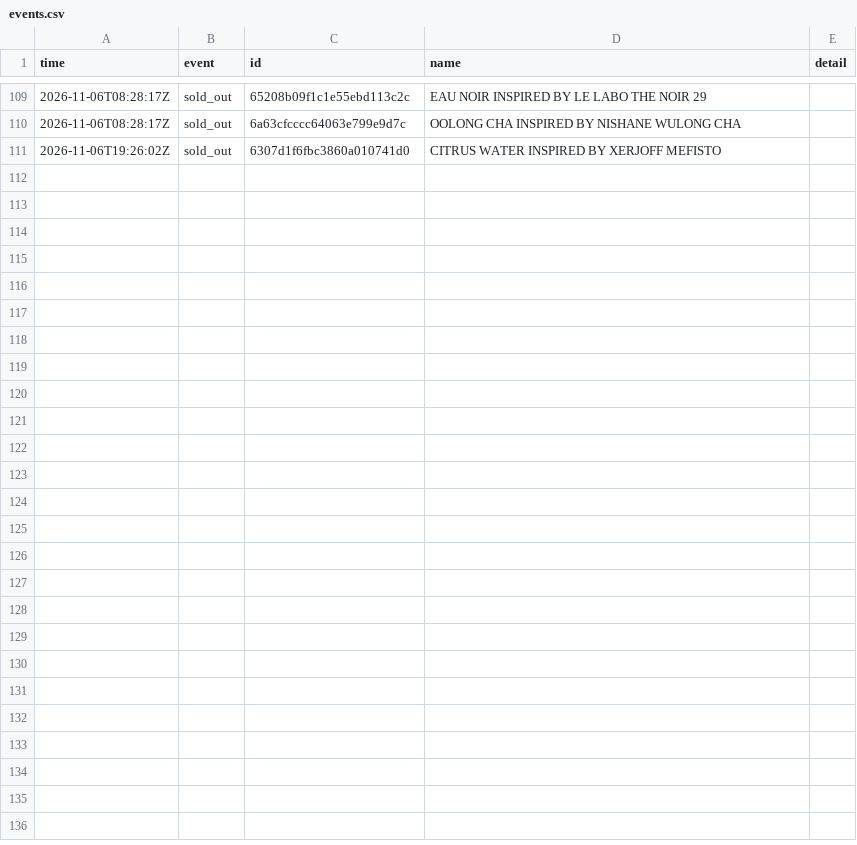
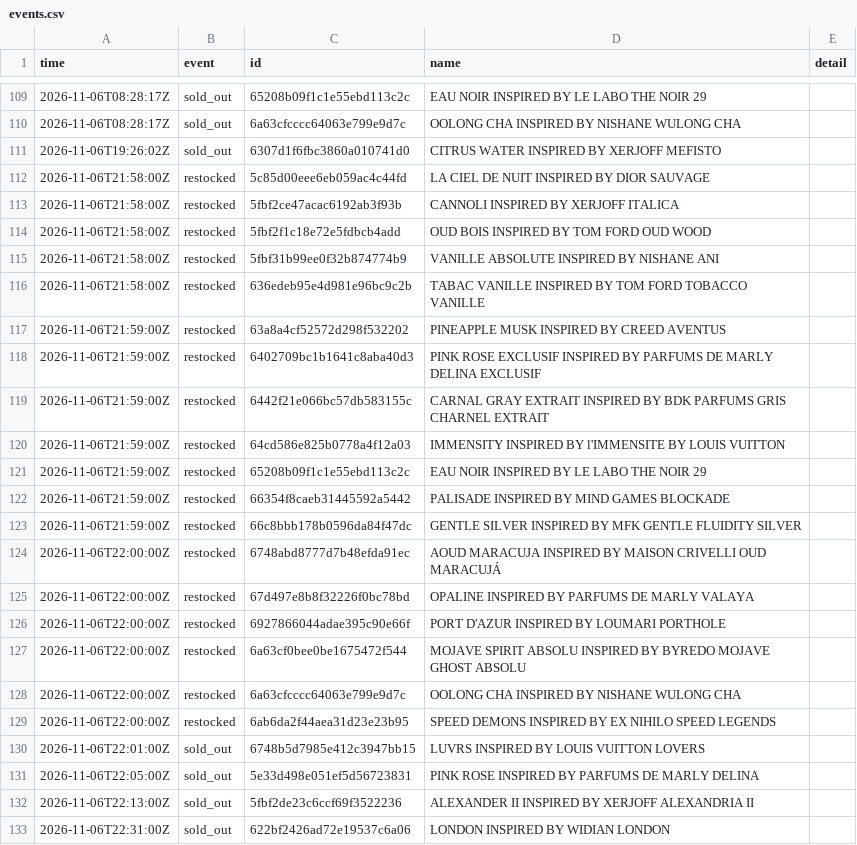
Before and after one commit to jnees/montagne-filter-plugin, a CSV file: data/events.csv, drawn as a sheet; only a part is shown, gaps mark what is left out.

```diff
--- a/data/events.csv
+++ b/data/events.csv
@@ -111 +111,23 @@ time,event,id,name,detail
 2026-11-06T19:26:02Z,sold_out,6307d1f6fbc3860a010741d0,CITRUS WATER INSPIRED BY XERJOFF MEFISTO,
+2026-11-06T21:58:00Z,restocked,5c85d00eee6eb059ac4c44fd,LA CIEL DE NUIT INSPIRED BY DIOR SAUVAGE,
+2026-11-06T21:58:00Z,restocked,5fbf2ce47acac6192ab3f93b,CANNOLI INSPIRED BY XERJOFF ITALICA,
+2026-11-06T21:58:00Z,restocked,5fbf2f1c18e72e5fdbcb4add,OUD BOIS INSPIRED BY TOM FORD OUD WOOD,
+2026-11-06T21:58:00Z,restocked,5fbf31b99ee0f32b874774b9,VANILLE ABSOLUTE INSPIRED BY NISHANE ANI,
+2026-11-06T21:58:00Z,restocked,636edeb95e4d981e96bc9c2b,TABAC VANILLE INSPIRED BY TOM FORD TOBACCO VANILLE,
+2026-11-06T21:59:00Z,restocked,63a8a4cf52572d298f532202,PINEAPPLE MUSK INSPIRED BY CREED AVENTUS,
+2026-11-06T21:59:00Z,restocked,6402709bc1b1641c8aba40d3,PINK ROSE EXCLUSIF INSPIRED BY PARFUMS DE MARLY DELINA EXCLUSIF,
+2026-11-06T21:59:00Z,restocked,6442f21e066bc57db583155c,CARNAL GRAY EXTRAIT INSPIRED BY BDK PARFUMS GRIS CHARNEL EXTRAIT,
+2026-11-06T21:59:00Z,restocked,64cd586e825b0778a4f12a03,IMMENSITY INSPIRED BY l'IMMENSITE BY LOUIS VUITTON,
+2026-11-06T21:59:00Z,restocked,65208b09f1c1e55ebd113c2c,EAU NOIR INSPIRED BY LE LABO THE NOIR 29,
+2026-11-06T21:59:00Z,restocked,66354f8caeb31445592a5442,PALISADE INSPIRED BY MIND GAMES BLOCKADE,
+2026-11-06T21:59:00Z,restocked,66c8bbb178b0596da84f47dc,GENTLE SILVER INSPIRED BY MFK GENTLE FLUIDITY SILVER,
+2026-11-06T22:00:00Z,restocked,6748abd8777d7b48efda91ec,AOUD MARACUJA INSPIRED BY MAISON CRIVELLI OUD MARACUJÁ,
+2026-11-06T22:00:00Z,restocked,67d497e8b8f32226f0bc78bd,OPALINE INSPIRED BY PARFUMS DE MARLY VALAYA,
+2026-11-06T22:00:00Z,restocked,6927866044adae395c90e66f,PORT D'AZUR INSPIRED BY LOUMARI PORTHOLE,
+2026-11-06T22:00:00Z,restocked,6a63cf0bee0be1675472f544,MOJAVE SPIRIT ABSOLU INSPIRED BY BYREDO MOJAVE GHOST ABSOLU,
+2026-11-06T22:00:00Z,restocked,6a63cfcccc64063e799e9d7c,OOLONG CHA INSPIRED BY NISHANE WULONG CHA,
+2026-11-06T22:00:00Z,restocked,6ab6da2f44aea31d23e23b95,SPEED DEMONS INSPIRED BY EX NIHILO SPEED LEGENDS,
+2026-11-06T22:01:00Z,sold_out,6748b5d7985e412c3947bb15,LUVRS INSPIRED BY LOUIS VUITTON LOVERS,
+2026-11-06T22:05:00Z,sold_out,5e33d498e051ef5d56723831,PINK ROSE INSPIRED BY PARFUMS DE MARLY DELINA,
+2026-11-06T22:13:00Z,sold_out,5fbf2de23c6ccf69f3522236,ALEXANDER II INSPIRED BY XERJOFF ALEXANDRIA II,
+2026-11-06T22:31:00Z,sold_out,622bf2426ad72e19537c6a06,LONDON INSPIRED BY WIDIAN LONDON,
```
Also changed, not shown: 1 other file.
